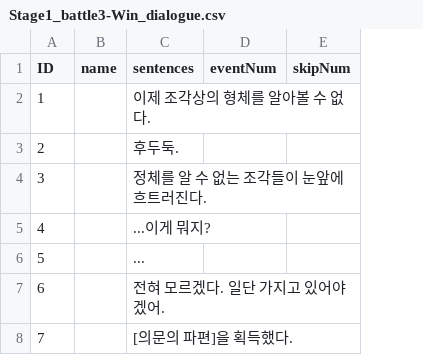
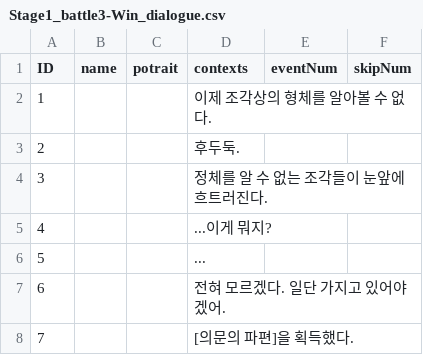
Before and after one commit to suacho0107/Pygmalion, a CSV file: Assets/Resources/Stage1_battle3-Win_dialogue.csv, drawn as a sheet; addresses are those after the commit; the diff names each change by its address in the sheet, - before the commit and + after, or states it on an @@ line.

```diff
--- a/Assets/Resources/Stage1_battle3-Win_dialogue.csv
+++ b/Assets/Resources/Stage1_battle3-Win_dialogue.csv
+column C (potrait), empty
-D1: sentences
+D1: contexts
```
Also changed, not shown: 9 other files.
